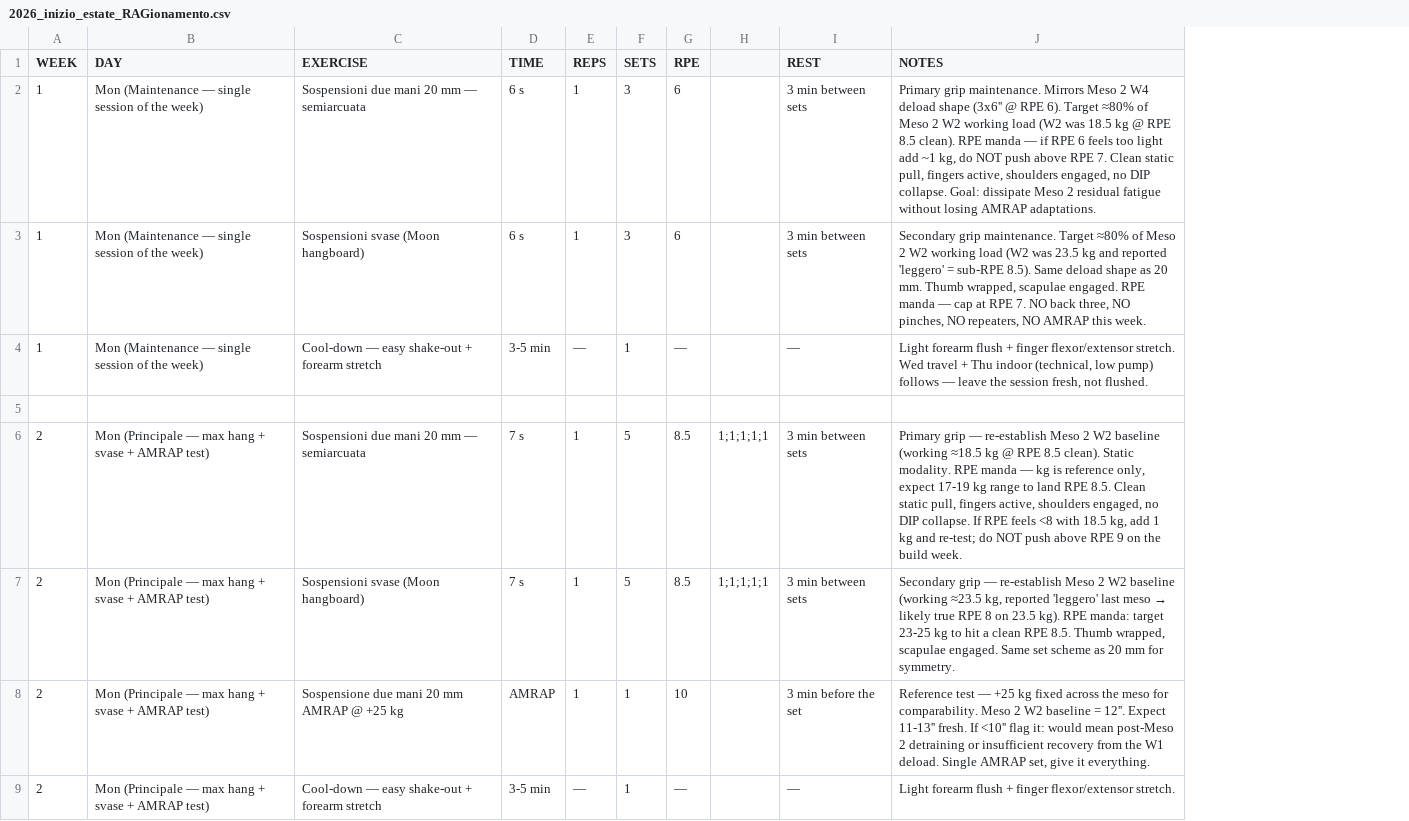
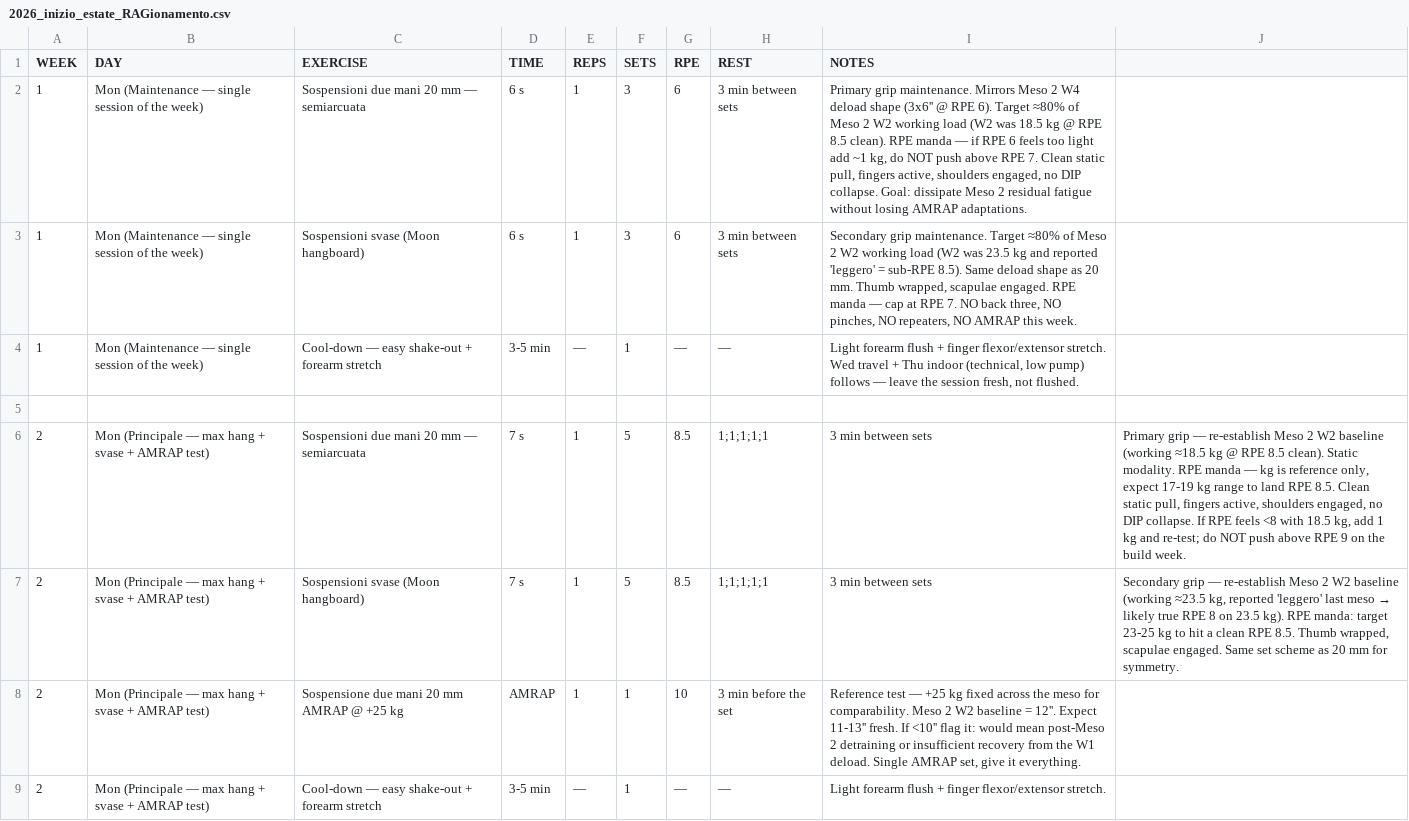
Before and after one commit to billyLumberjack/climbing_training, a CSV file: hangboard/current/2026_inizio_estate_RAGionamento.csv, drawn as a sheet; only a part is shown; removed rows and columns are numbered as before the commit, all else as after; the diff names each change by its address in the sheet, - before the commit and + after, or states it on an @@ line.

```diff
--- a/hangboard/current/2026_inizio_estate_RAGionamento.csv
+++ b/hangboard/current/2026_inizio_estate_RAGionamento.csv
-column H, rows 6-7: 1;1;1;1;1 | 1;1;1;1;1
+column J, rows 6-7: Primary grip — re-establish Meso 2 W2 baseline (working ≈18.5 kg @ RPE 8.5 clean). Static modality. RPE manda — kg is reference only, expect 17-19 kg range to land RPE 8.5. Clean static pull, fingers active, shoulders engaged, no DIP collapse. If RPE feels <8 with 18.5 kg, add 1 kg and re-test; do NOT push above RPE 9 on the build week. | Secondary grip — re-establish Meso 2 W2 baseline (working ≈23.5 kg, reported 'leggero' last meso → likely true RPE 8 on 23.5 kg). RPE manda: target 23-25 kg to hit a clean RPE 8.5. Thumb wrapped, scapulae engaged. Same set scheme as 20 mm for symmetry.
-H6:H7 (REST): 3 min between sets
+H6:H7 (REST): 1;1;1;1;1
-I6 (NOTES): Primary grip — re-establish Meso 2 W2 baseline (working ≈18.5 kg @ RPE 8.5 clean). Static modality. RPE manda — kg is reference only, expect 17-19 kg range to land RPE 8.5. Clean static pull, fingers active, shoulders engaged, no DIP collapse. If RPE feels <8 with 18.5 kg, add 1 kg and re-test; do NOT push above RPE 9 on the build week.
+I6 (NOTES): 3 min between sets
@@ I7 (NOTES): Secondary grip — re-establish Meso 2 W2 baseline (working ≈23.5 kg, reported 'leggero' last meso → likely true RPE 8 on 23.5 kg). RPE manda: target 23-25 kg to hit a clean RPE 8.5. Thumb wrapped, scapulae engaged. Same set scheme as 20 mm for symmetry. → 3 min between sets @@
```
Also changed, not shown: climbing/current/2026_inizio_estate_RAGionamento.csv, physical/current/2026_inizio_estate_RAGionamento.csv.
